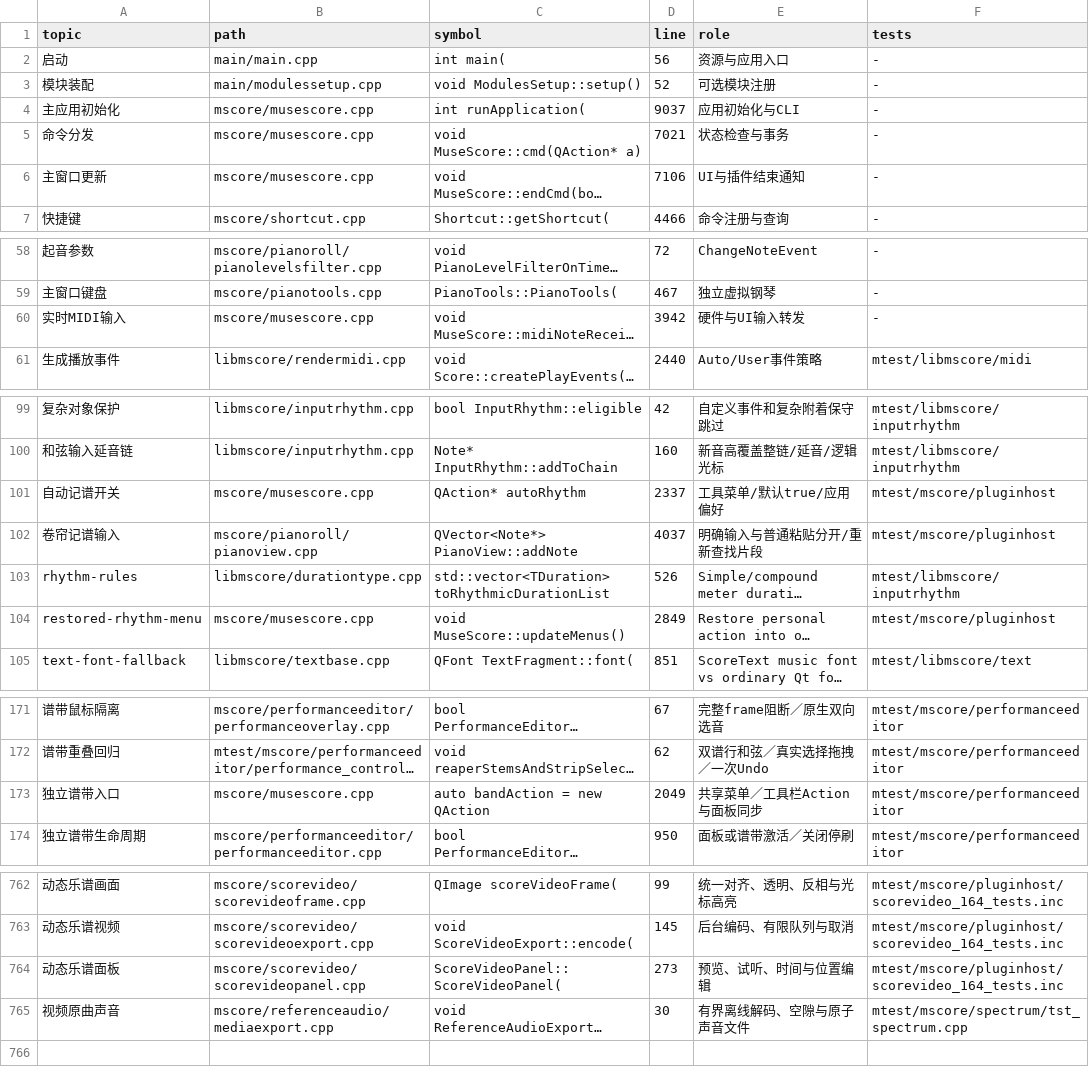
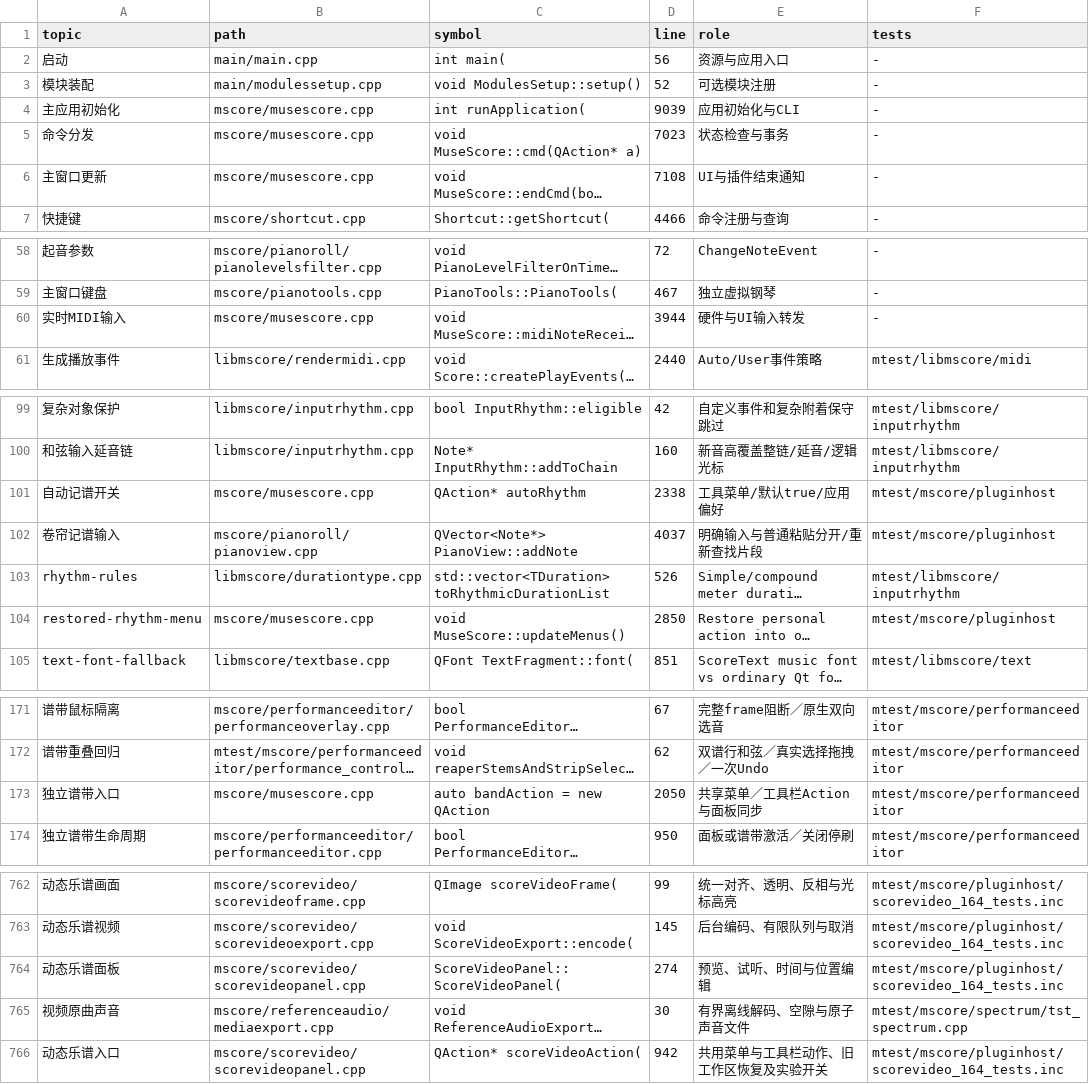
Before and after one commit to Freddd13/Muse3Plugins, a TSV file: P2/native/personal/docs/source-map.tsv, drawn as a sheet; only a part is shown, gaps mark what is left out; long unchanged cells end in …; the diff covers the shown part only; the diff names each change by its address in the sheet, - before the commit and + after, or states it on an @@ line.

Commit message:
Review N1-N9 workflows and repair published score video entry

```diff
--- a/P2/native/personal/docs/source-map.tsv
+++ b/P2/native/personal/docs/source-map.tsv
-D4 (line): 9037
+D4 (line): 9039
-D5 (line): 7021
+D5 (line): 7023
-D6 (line): 7106
+D6 (line): 7108
-D60 (line): 3942
+D60 (line): 3944
-D101 (line): 2337
+D101 (line): 2338
-D104 (line): 2849
+D104 (line): 2850
-D173 (line): 2049
+D173 (line): 2050
-D764 (line): 273
+D764 (line): 274
+row 766: 动态乐谱入口 | mscore/scorevideo/scorevideopanel.cpp | QAction* scoreVideoAction( | 942 | 共用菜单与工具栏动作、旧工作区恢复及实验开关 | mtest/mscore/pluginhost/scorevideo_164_tests.inc
```
Also changed, not shown: 3 edited cells elsewhere in this file, 31 other files.
